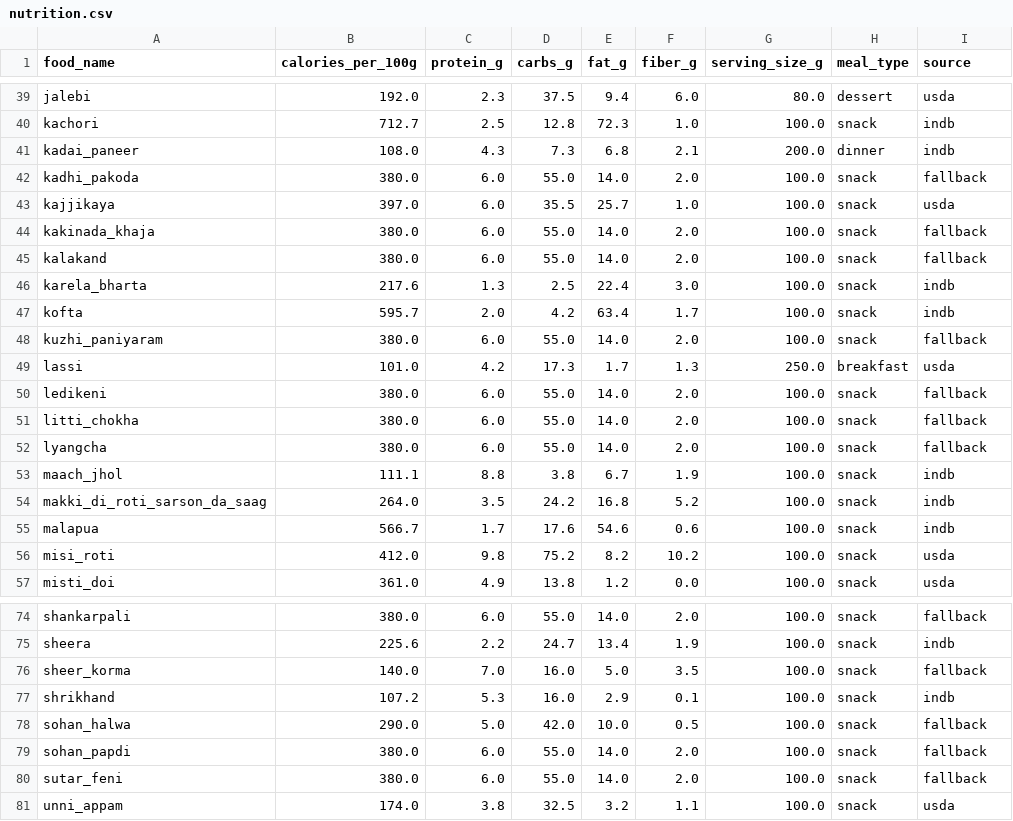
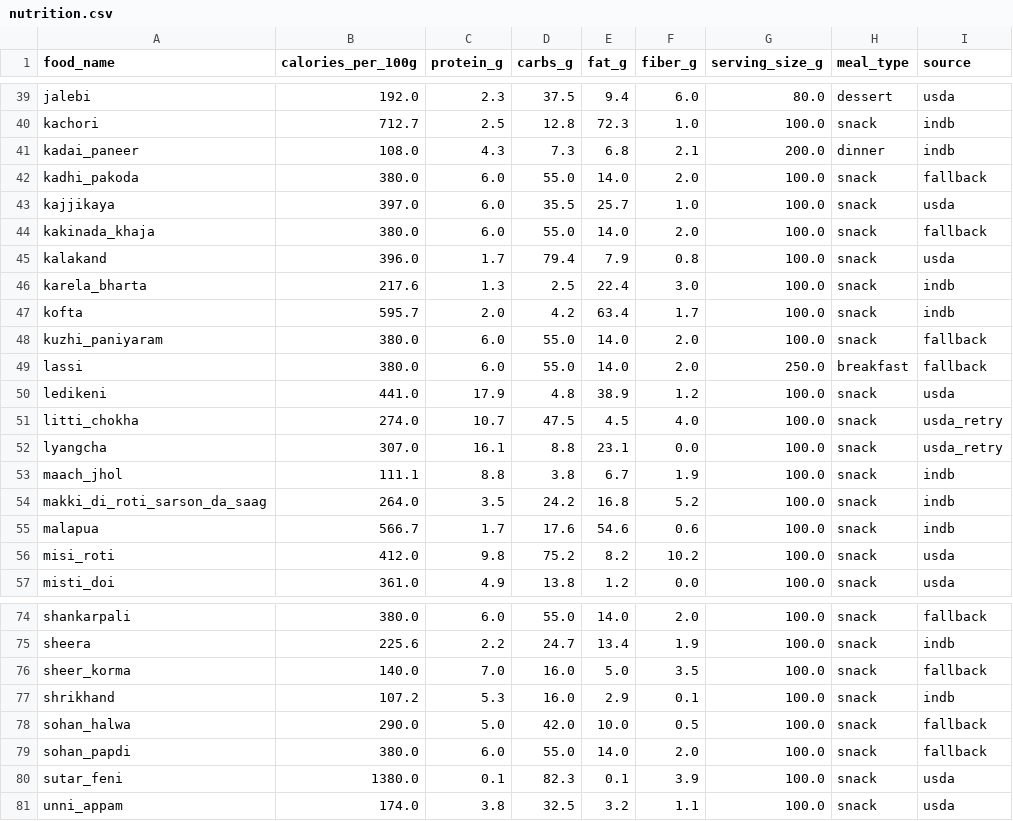
Before and after one commit to mehalbhalala61-hue/vision-system, a CSV file: data/nutrition.csv, drawn as a sheet; only a part is shown, gaps mark what is left out; the diff covers the shown part only.

Commit message:
Fix Grad-CAM tensor detach and matplotlib cmap, update nutrition data with Gemini retry

```diff
--- a/data/nutrition.csv
+++ b/data/nutrition.csv
@@ -44,3 +44,3 @@ kajjikaya,397.0,6.0,35.5,25.7,1.0,100.0,snack,usda
 kakinada_khaja,380.0,6.0,55.0,14.0,2.0,100.0,snack,fallback
-kalakand,380.0,6.0,55.0,14.0,2.0,100.0,snack,fallback
+kalakand,396.0,1.7,79.4,7.9,0.8,100.0,snack,usda
 karela_bharta,217.6,1.3,2.5,22.4,3.0,100.0,snack,indb
@@ -48,6 +48,6 @@ kofta,595.7,2.0,4.2,63.4,1.7,100.0,snack,indb
 kuzhi_paniyaram,380.0,6.0,55.0,14.0,2.0,100.0,snack,fallback
-lassi,101.0,4.2,17.3,1.7,1.3,250.0,breakfast,usda
-ledikeni,380.0,6.0,55.0,14.0,2.0,100.0,snack,fallback
-litti_chokha,380.0,6.0,55.0,14.0,2.0,100.0,snack,fallback
-lyangcha,380.0,6.0,55.0,14.0,2.0,100.0,snack,fallback
+lassi,380.0,6.0,55.0,14.0,2.0,250.0,breakfast,fallback
+ledikeni,441.0,17.9,4.8,38.9,1.2,100.0,snack,usda
+litti_chokha,274.0,10.7,47.5,4.5,4.0,100.0,snack,usda_retry
+lyangcha,307.0,16.1,8.8,23.1,0.0,100.0,snack,usda_retry
 maach_jhol,111.1,8.8,3.8,6.7,1.9,100.0,snack,indb
@@ -79,3 +79,3 @@ sohan_halwa,290.0,5.0,42.0,10.0,0.5,100.0,snack,fallback
 sohan_papdi,380.0,6.0,55.0,14.0,2.0,100.0,snack,fallback
-sutar_feni,380.0,6.0,55.0,14.0,2.0,100.0,snack,fallback
+sutar_feni,1380.0,0.1,82.3,0.1,3.9,100.0,snack,usda
 unni_appam,174.0,3.8,32.5,3.2,1.1,100.0,snack,usda
```
Also changed, not shown: 83 edited cells elsewhere in this file, 2 other files.
